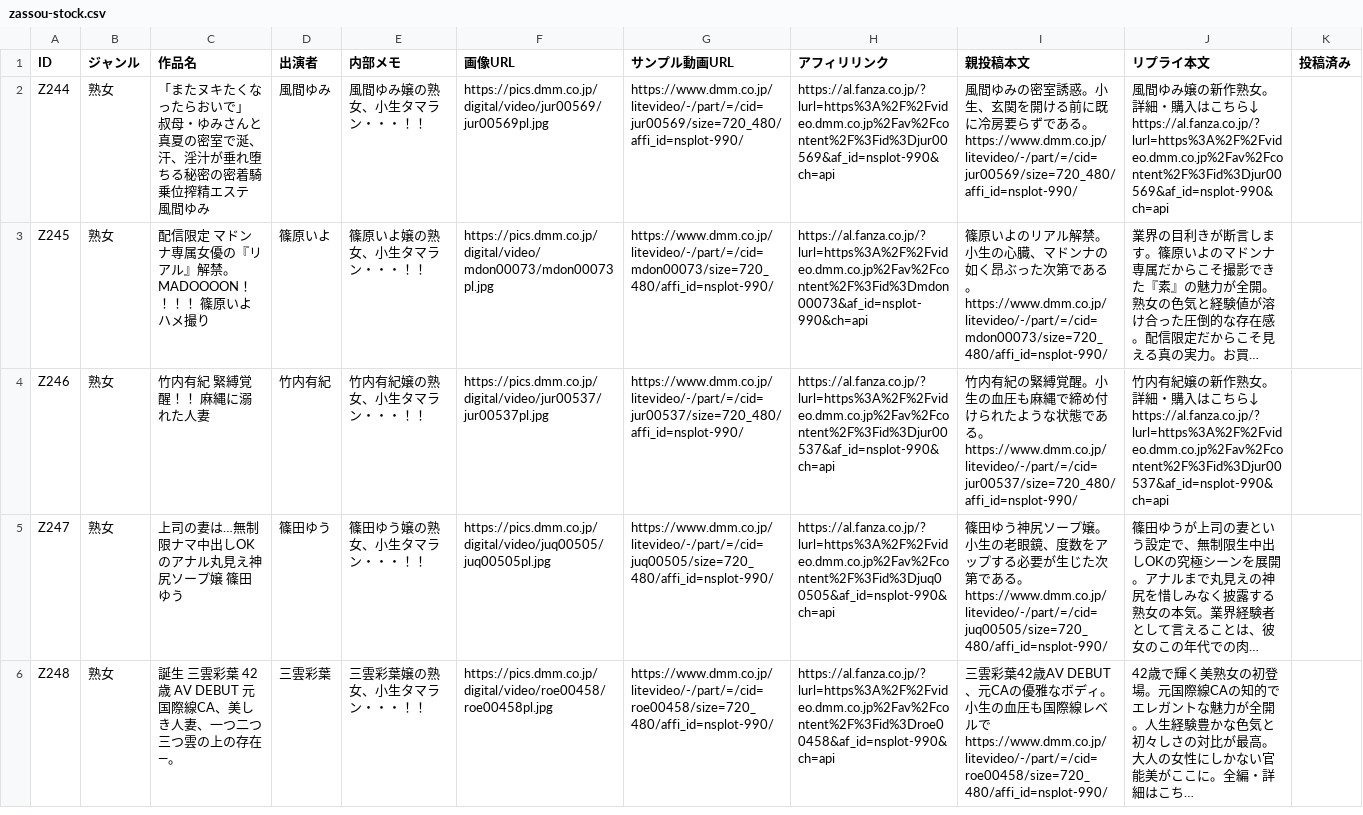
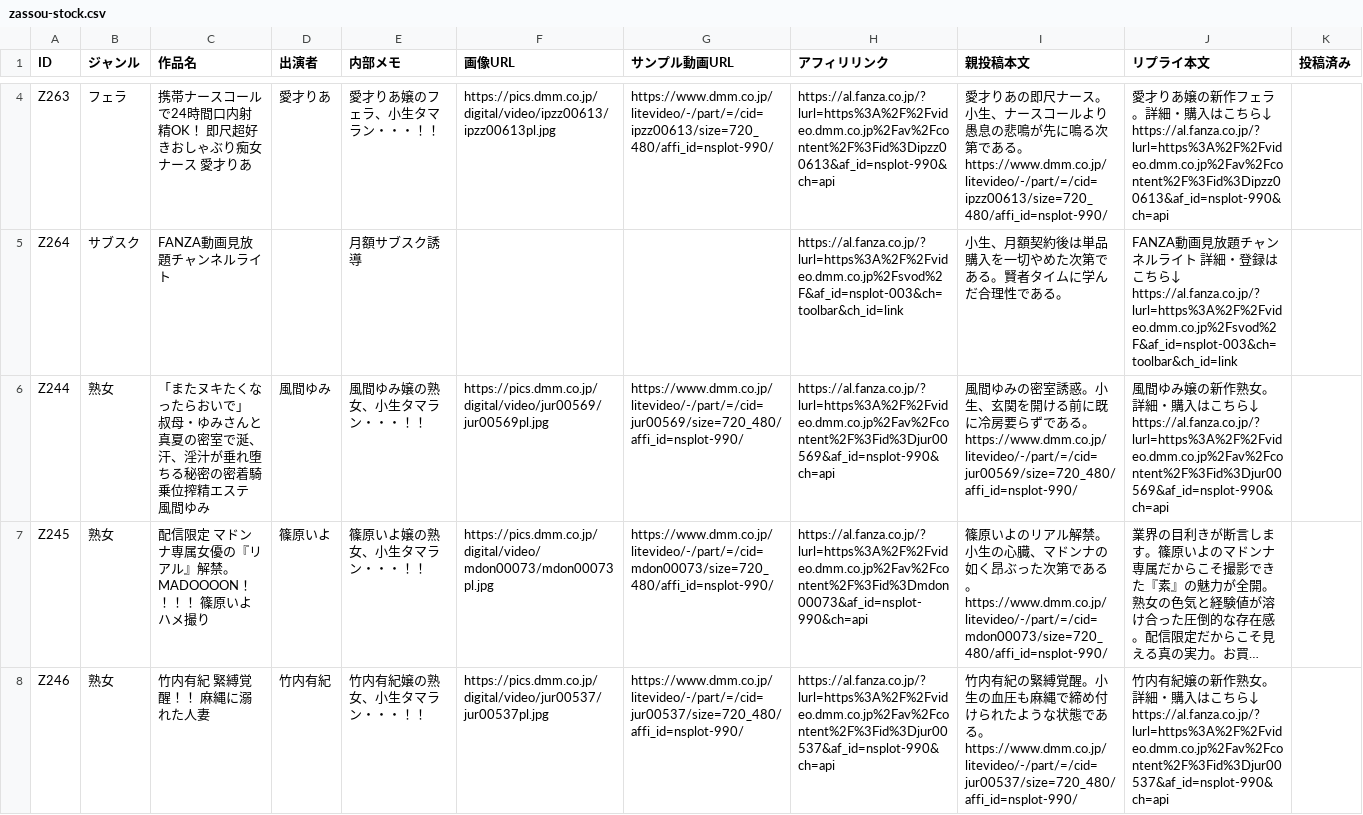
Before and after one commit to 57caine/57hustler, a CSV file: data/zassou-stock.csv, drawn as a sheet; only a part is shown, gaps mark what is left out; the shorter side is filled out with more unchanged rows; long unchanged cells end in …; the diff covers the shown part only.

```diff
--- a/data/zassou-stock.csv
+++ b/data/zassou-stock.csv
@@ -2 +8,6 @@ ID,ジャンル,作品名,出演者,内部メモ,画像URL,サンプル動画URL
+"Z263","フェラ","携帯ナースコールで24時間口内射精OK！ 即尺超好きおしゃぶり痴女ナース 愛才りあ","愛才りあ","愛才りあ嬢のフェラ、小生タマラン・・・！！","https://pics.dmm.co.jp/digital/video/ipzz00613/ipzz00613pl.jpg","https://www.dmm.co.jp/litevideo/-/part/=/cid=ipzz00613/size=720_480/affi_id=nsplot-990/","https://al.fanza.co.jp/?lurl=https%3A%2F%2Fvideo.dmm.co.jp%2Fav%2Fcontent%2F%3Fid%3Dipzz00613&af_id=nsplot-990&ch=api","愛才りあの即尺ナース。小生、ナースコールより愚息の悲鳴が先に鳴る次第である。
+https://www.dmm.co.jp/litevideo/-/part/=/cid=ipzz00613/size=720_480/affi_id=nsplot-990/","愛才りあ嬢の新作フェラ。詳細・購入はこちら↓
+https://al.fanza.co.jp/?lurl=https%3A%2F%2Fvideo.dmm.co.jp%2Fav%2Fcontent%2F%3Fid%3Dipzz00613&af_id=nsplot-990&ch=api",
+"Z264","サブスク","FANZA動画見放題チャンネルライト","","月額サブスク誘導","","","https://al.fanza.co.jp/?lurl=https%3A%2F%2Fvideo.dmm.co.jp%2Fsvod%2F&af_id=nsplot-003&ch=toolbar&ch_id=link","小生、月額契約後は単品購入を一切やめた次第である。賢者タイムに学んだ合理性である。","FANZA動画見放題チャンネルライト 詳細・登録はこちら↓
+https://al.fanza.co.jp/?lurl=https%3A%2F%2Fvideo.dmm.co.jp%2Fsvod%2F&af_id=nsplot-003&ch=toolbar&ch_id=link",
 "Z244","熟女","「またヌキたくなったらおいで」 叔母・ゆみさんと真夏の密室で涎、汗、淫汁が垂れ堕ちる秘密の密着騎乗位搾精エステ 風間ゆみ","風間ゆみ","風間ゆみ嬢の熟女、小生タマラン・・・！！","https://pics.dmm.co.jp/digital/video/jur00569/jur00569pl.jpg","https://www.dmm.co.jp/litevideo/-/part/=/cid=jur00569/size=720_480/affi_id=nsplot-990/","https://al.fanza.co.jp/?lurl=https%3A%2F%2Fvideo.dmm.co.jp%2Fav%2Fcontent%2F%3Fid%3Djur00569&af_id=nsplot-990&ch=api","風間ゆみの密室誘惑。小生、玄関を開ける前に既に冷房要らずである。
```
Also changed, not shown: 2 added rows elsewhere in this file, 1 other file.
